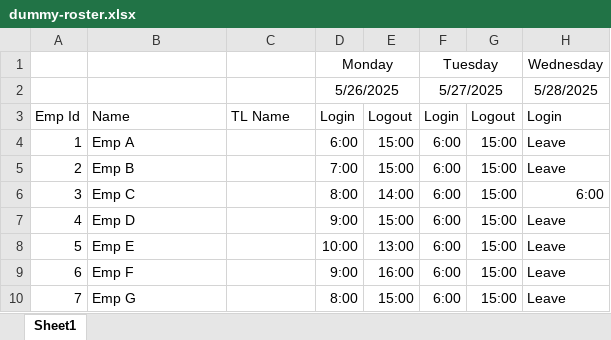
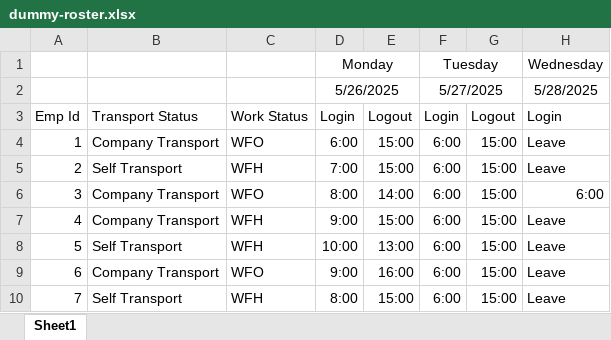
Before and after one commit to SH1V4M100/ManageCX, an Excel workbook: dummy-roster.xlsx, sheet Sheet1, drawn as a sheet; only a part is shown; values as stored, in another font and other column widths than the file's, no borders; the diff names each change by its address in the sheet, - before the commit and + after, or states it on an @@ line.

```diff
--- a/dummy-roster.xlsx (sheet Sheet1)
+++ b/dummy-roster.xlsx (sheet Sheet1)
-B3: Name
+B3: Transport Status
-C3: TL Name
+C3: Work Status
-B4: Emp A
+B4: Company Transport
-C4: (empty)
+C4: WFO
-B5: Emp B
+B5: Self Transport
-C5: (empty)
+C5: WFH
-B6: Emp C
+B6: Company Transport
-C6: (empty)
+C6: WFO
-B7: Emp D
+B7: Company Transport
-C7:C8: (empty)
+C7:C8: WFH
-B8: Emp E
+B8: Self Transport
-B9: Emp F
+B9: Company Transport
-C9: (empty)
+C9: WFO
-B10: Emp G
+B10: Self Transport
-C10: (empty)
+C10: WFH
```
Also changed, not shown: test-sheet.xlsx, 17 other files.
